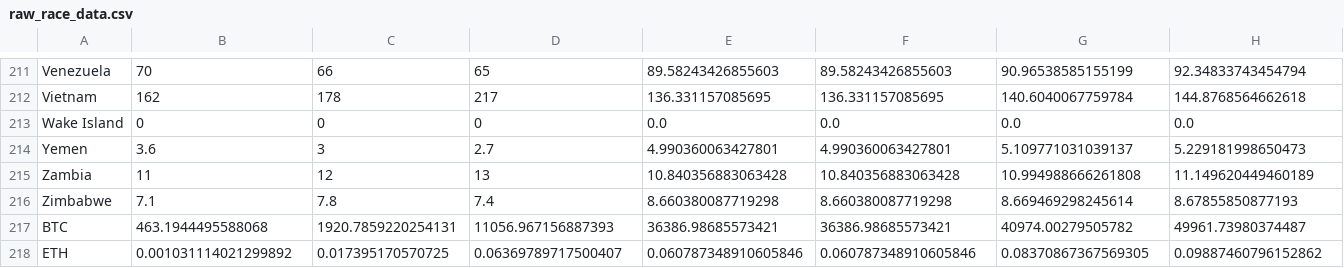
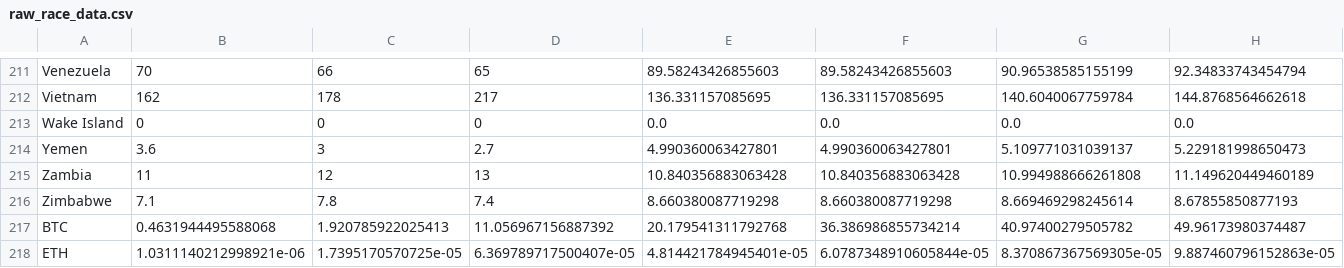
Before and after one commit to fcolasante/va_blockchain, a CSV file: data/dataset/race/raw_race_data.csv, drawn as a sheet; only a part is shown, gaps mark what is left out; the diff covers the shown part only; the diff names each change by its address in the sheet, - before the commit and + after, or states it on an @@ line.

```diff
--- a/data/dataset/race/raw_race_data.csv
+++ b/data/dataset/race/raw_race_data.csv
-B217: 463.1944495588068
+B217: 0.4631944495588068
-C217: 1920.7859220254131
+C217: 1.920785922025413
-D217: 11056.967156887393
+D217: 11.056967156887392
-E217: 36386.98685573421
+E217: 20.179541311792768
-F217: 36386.98685573421
+F217: 36.386986855734214
-G217: 40974.00279505782
+G217: 40.97400279505782
-H217: 49961.73980374487
+H217: 49.96173980374487
-B218: 0.001031114021299892
+B218: 1.0311140212998921e-06
-C218: 0.017395170570725
+C218: 1.7395170570725e-05
-D218: 0.06369789717500407
+D218: 6.369789717500407e-05
-E218: 0.060787348910605846
+E218: 4.814421784945401e-05
-F218: 0.060787348910605846
+F218: 6.0787348910605844e-05
-G218: 0.08370867367569305
+G218: 8.370867367569305e-05
-H218: 0.09887460796152862
+H218: 9.887460796152863e-05
```
Also changed, not shown: 137 edited cells elsewhere in this file, data/dataset/race/race_data.csv, 1 other file.
